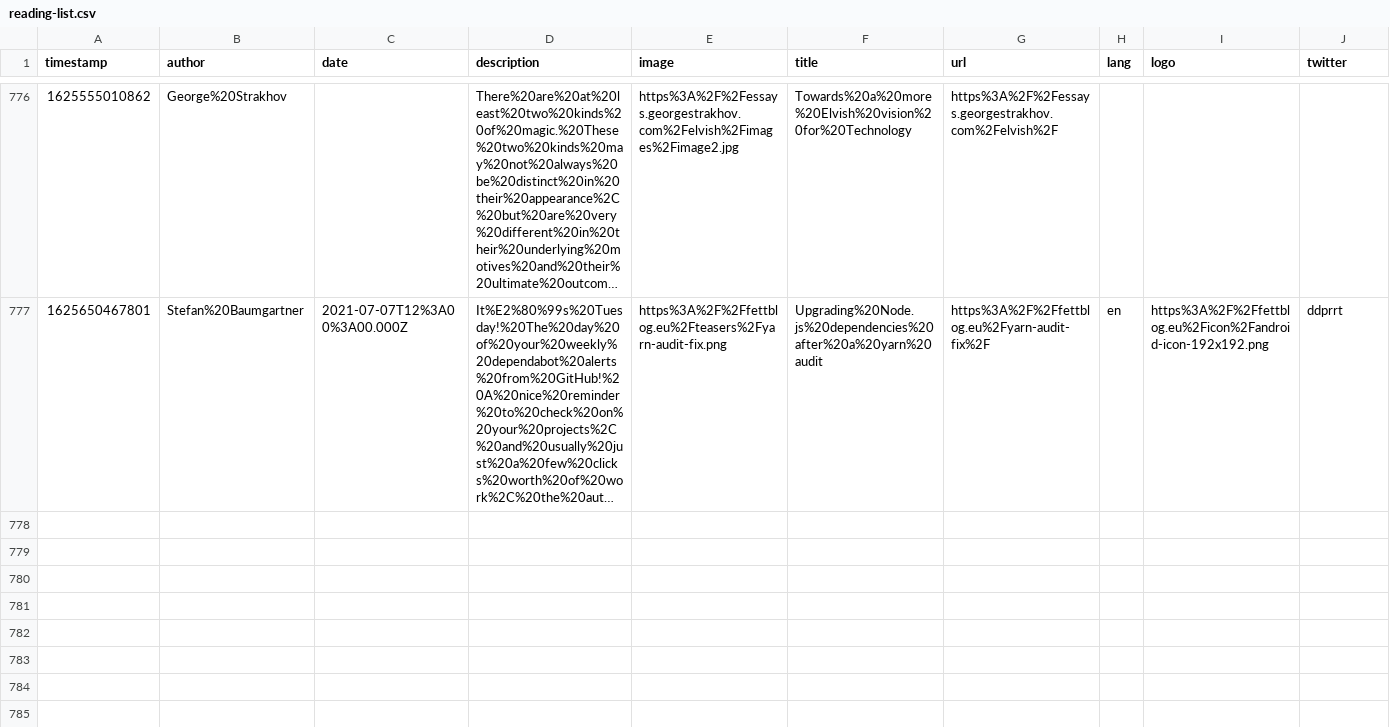
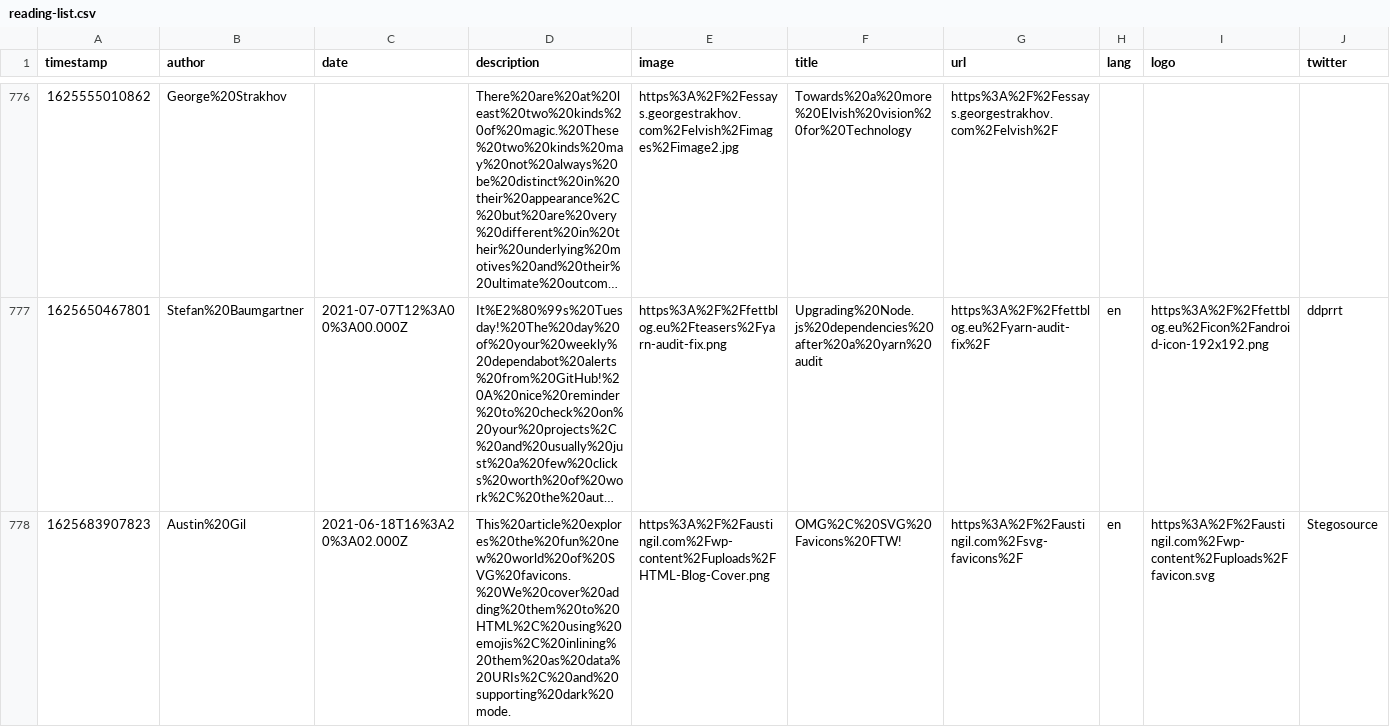
Before and after one commit to franky47/cms, a CSV file: reading-list.csv, drawn as a sheet; only a part is shown, gaps mark what is left out; long unchanged cells end in …; the diff names each change by its address in the sheet, - before the commit and + after, or states it on an @@ line.

Commit message:
gitrows: Add https://austingil.com/svg-favicons/

```diff
--- a/reading-list.csv
+++ b/reading-list.csv
+row 778: 1625683907823 | Austin%20Gil | 2021-06-18T16%3A20%3A02.000Z | This%20article%20explores%20the%20fun%20new%20world%20of%20SVG%20favicons.%20We%20cover%20adding%20them%20to%20HTML%2C%20using%20emojis%2C%20inlining%20them%20as%20data%20URIs%2C%20and%20supporting%20dark%20mode. | https%3A%2F%2Faustingil.com%2Fwp-content%2Fuploads%2FHTML-Blog-Cover.png | OMG%2C%20SVG%20Favicons%20FTW! | https%3A%2F%2Faustingil.com%2Fsvg-favicons%2F | en | https%3A%2F%2Faustingil.com%2Fwp-content%2Fuploads%2Ffavicon.svg | Stegosource
```
